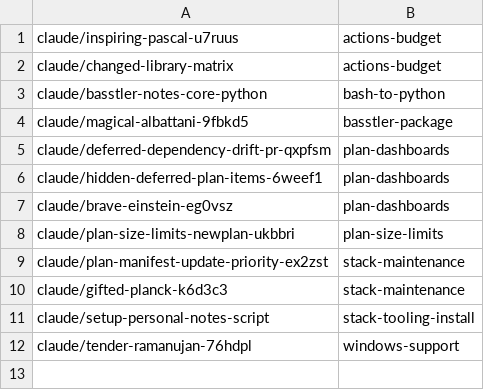
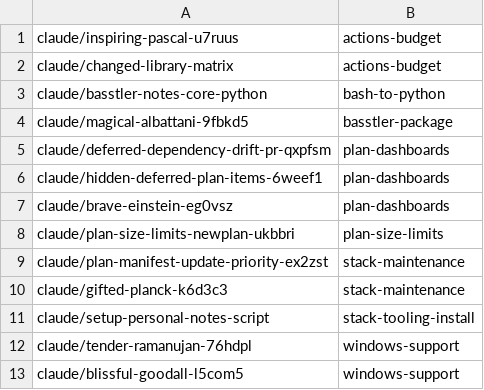
Before and after one commit to AbdelrhmanBassiouny/basstler, a TSV file: .claude/personal/plans/_generated/branch-index.tsv, drawn as a sheet.

Commit message:
Update plan manifest for windows-support

```diff
--- a/.claude/personal/plans/_generated/branch-index.tsv
+++ b/.claude/personal/plans/_generated/branch-index.tsv
@@ -12 +12,2 @@ claude/setup-personal-notes-script	stack-tooling-install
 claude/tender-ramanujan-76hdpl	windows-support
+claude/blissful-goodall-l5com5	windows-support
```
Also changed, not shown: 1 other file.
